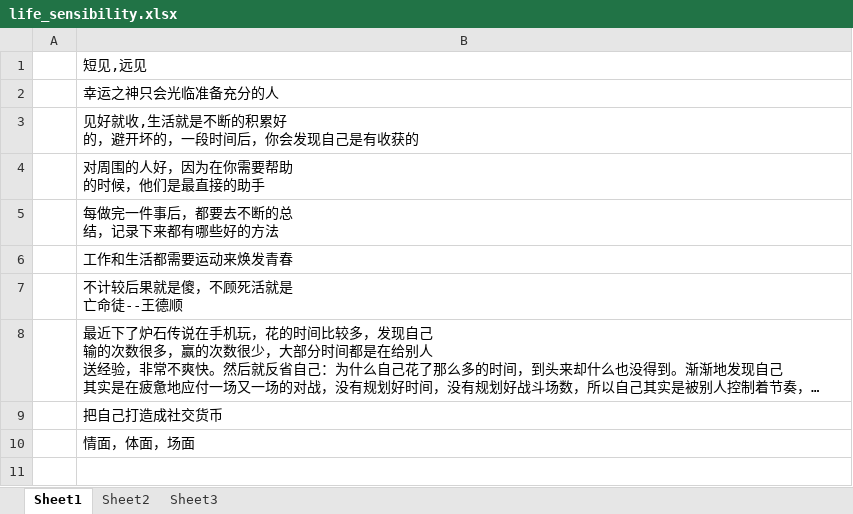
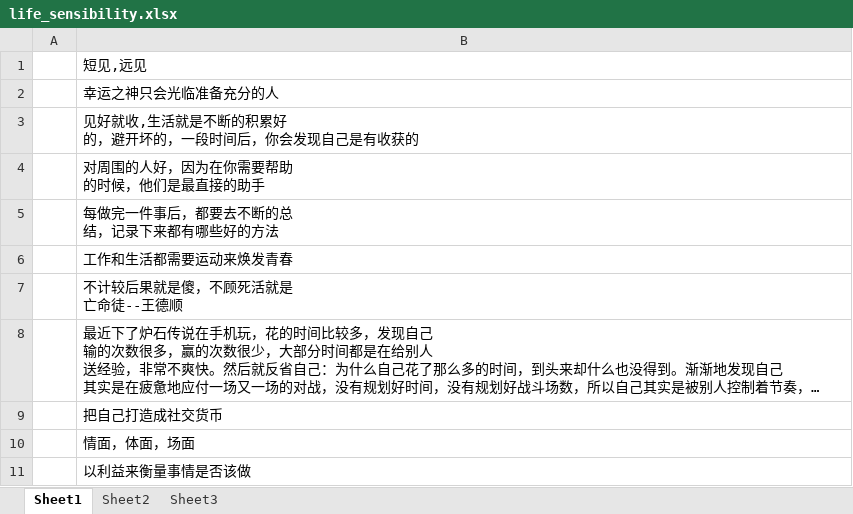
Before and after one commit to wantao/wendang, an Excel workbook: plan/life_sensibility/life_sensibility.xlsx, sheet Sheet1, drawn as a sheet; long unchanged cells end in …; values as stored, in another font and other column widths than the file's, no borders; the diff names each change by its address in the sheet, - before the commit and + after, or states it on an @@ line.

```diff
--- a/plan/life_sensibility/life_sensibility.xlsx (sheet Sheet1)
+++ b/plan/life_sensibility/life_sensibility.xlsx (sheet Sheet1)
+row 11:  | 以利益来衡量事情是否该做
```
Also changed, not shown: plan/exercise/september.xlsx, plan/life_cost/september.xlsx, 1 other file.
